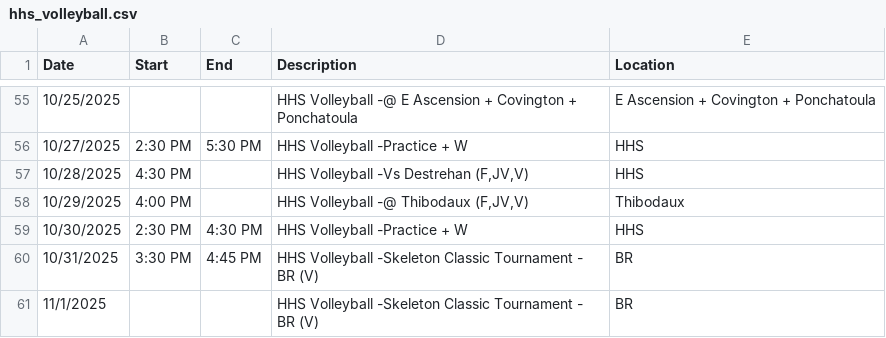
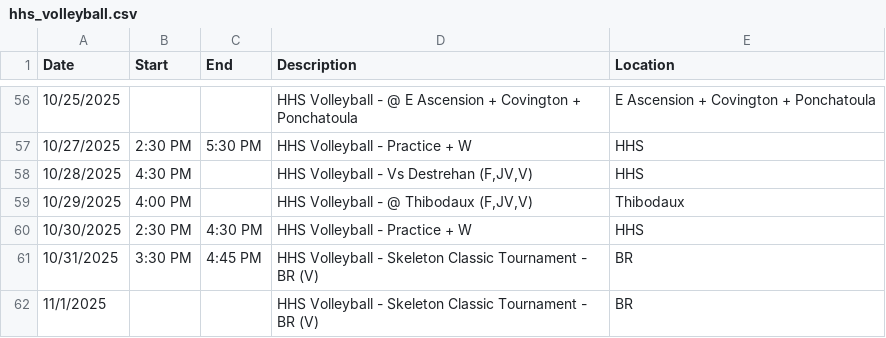
Before and after one commit to KrazKjn/calendar_publisher, a CSV file: data/hhs_volleyball.csv, drawn as a sheet; only a part is shown, gaps mark what is left out; the diff covers the shown part only.

Commit message:
Updated Volleybal Calendar

```diff
--- a/data/hhs_volleyball.csv
+++ b/data/hhs_volleyball.csv
@@ -55,7 +56,7 @@ Date,Start,End,Description,Location
-10/25/2025,,,HHS Volleyball -@ E Ascension + Covington + Ponchatoula,E Ascension + Covington + Ponchatoula
-10/27/2025,2:30 PM,5:30 PM,HHS Volleyball -Practice + W,HHS
-10/28/2025,4:30 PM,,"HHS Volleyball -Vs Destrehan (F,JV,V)",HHS
-10/29/2025,4:00 PM,,"HHS Volleyball -@ Thibodaux (F,JV,V)",Thibodaux
-10/30/2025,2:30 PM,4:30 PM,HHS Volleyball -Practice + W,HHS
-10/31/2025,3:30 PM,4:45 PM,HHS Volleyball -Skeleton Classic Tournament - BR (V),BR
-11/1/2025,,,HHS Volleyball -Skeleton Classic Tournament - BR (V),BR
+10/25/2025,,,HHS Volleyball - @ E Ascension + Covington + Ponchatoula,E Ascension + Covington + Ponchatoula
+10/27/2025,2:30 PM,5:30 PM,HHS Volleyball - Practice + W,HHS
+10/28/2025,4:30 PM,,"HHS Volleyball - Vs Destrehan (F,JV,V)",HHS
+10/29/2025,4:00 PM,,"HHS Volleyball - @ Thibodaux (F,JV,V)",Thibodaux
+10/30/2025,2:30 PM,4:30 PM,HHS Volleyball - Practice + W,HHS
+10/31/2025,3:30 PM,4:45 PM,HHS Volleyball - Skeleton Classic Tournament -  BR (V),BR
+11/1/2025,,,HHS Volleyball - Skeleton Classic Tournament -  BR (V),BR
```
Also changed, not shown: 1 added row and 56 edited cells elsewhere in this file, 1 other file.
